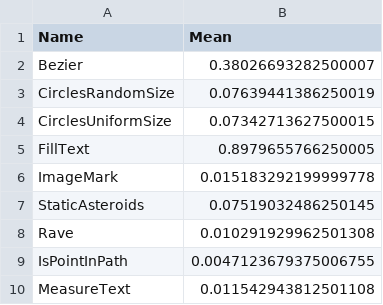
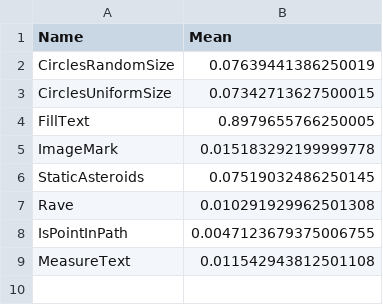
Before and after one commit to ku-fpg/blank-canvas-mark, a CSV file: results/Linux-Firefox-JavaScript.csv, drawn as a sheet.

```diff
--- a/results/Linux-Firefox-JavaScript.csv
+++ b/results/Linux-Firefox-JavaScript.csv
@@ -1,3 +1,2 @@
 Name,Mean
-Bezier,0.38026693282500007
 CirclesRandomSize,0.07639441386250019
```
Also changed, not shown: results/Android-Chrome-BlankCanvas.csv, results/Linux-Chrome-BlankCanvas.csv, 6 other files.
